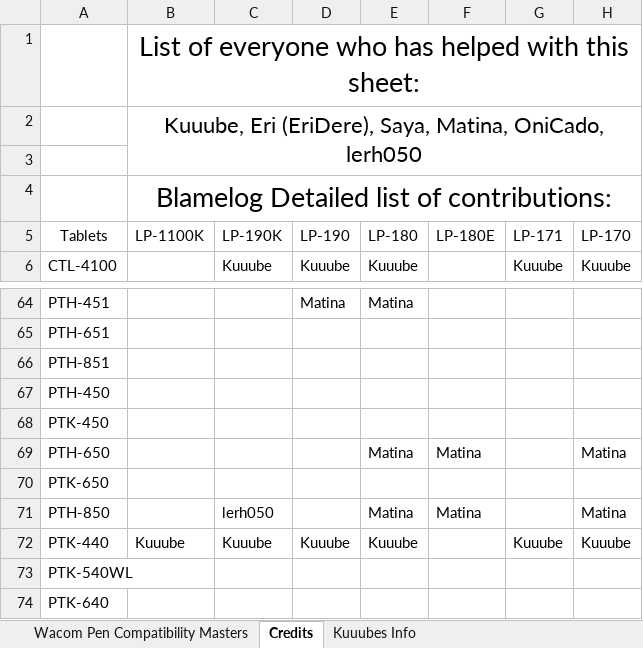
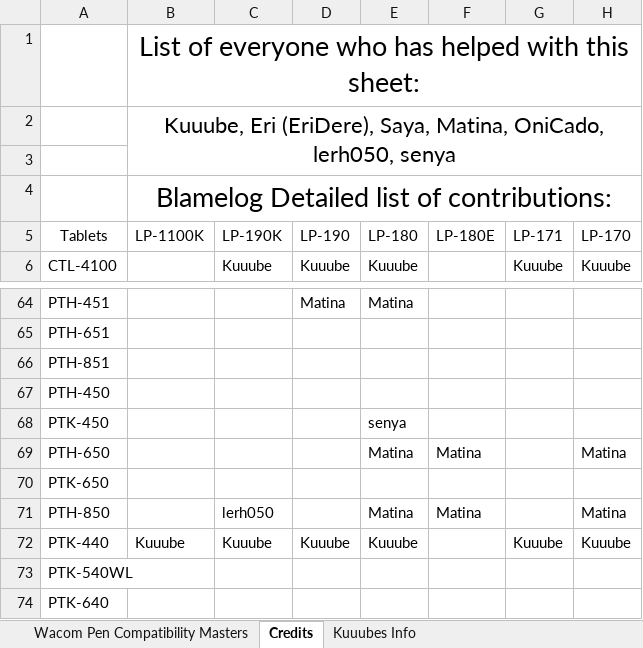
Before and after one commit to Kuuuube/Kuuuube.github.io, an Excel workbook: kuuube's_wacom_tablet_pen_compatibility_mastersheet.xlsx, sheet Credits, drawn as a sheet; only a part is shown, gaps mark what is left out; values as stored, in another font and other column widths than the file's, no borders; charts and pictures not drawn; the diff names each change by its address in the sheet, - before the commit and + after, or states it on an @@ line.

```diff
--- a/kuuube's_wacom_tablet_pen_compatibility_mastersheet.xlsx (sheet Credits)
+++ b/kuuube's_wacom_tablet_pen_compatibility_mastersheet.xlsx (sheet Credits)
-B2 (LP-1100K): …Matina, OniCado, lerh050
+B2 (LP-1100K): …Matina, OniCado, lerh050, senya
-E68 (LP-180): (empty)
+E68 (LP-180): senya
```
Also changed, not shown: sheet Wacom Pen Compatibility Masters, kuuube's_tablet_buying_guide.xlsx, kuuube's_wacom_tablet_mastersheet.xlsx, 9 other files.
